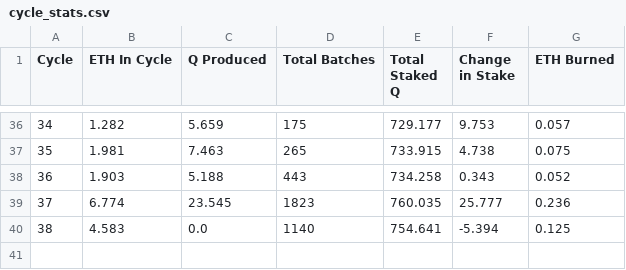
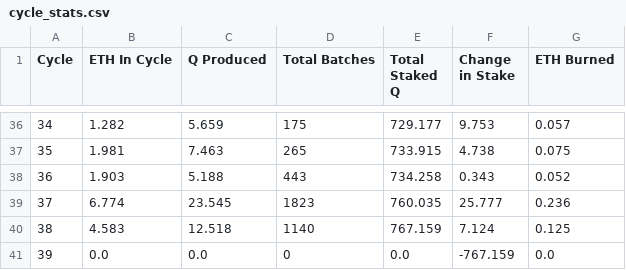
Before and after one commit to TreeCityWes/QTool, a CSV file: cycle_stats.csv, drawn as a sheet; only a part is shown, gaps mark what is left out.

Commit message:
Data updated on Fri Jul  5 13:47:55 UTC 2024

```diff
--- a/cycle_stats.csv
+++ b/cycle_stats.csv
@@ -39,2 +39,3 @@ Cycle,ETH In Cycle,Q Produced,Total Batches,Total Staked Q,Change in Stake,ETH B
 37,6.774,23.545,1823,760.035,25.777,0.236
-38,4.583,0.0,1140,754.641,-5.394,0.125
+38,4.583,12.518,1140,767.159,7.124,0.125
+39,0.0,0.0,0,0.0,-767.159,0.0
```
Also changed, not shown: 2 other files.
